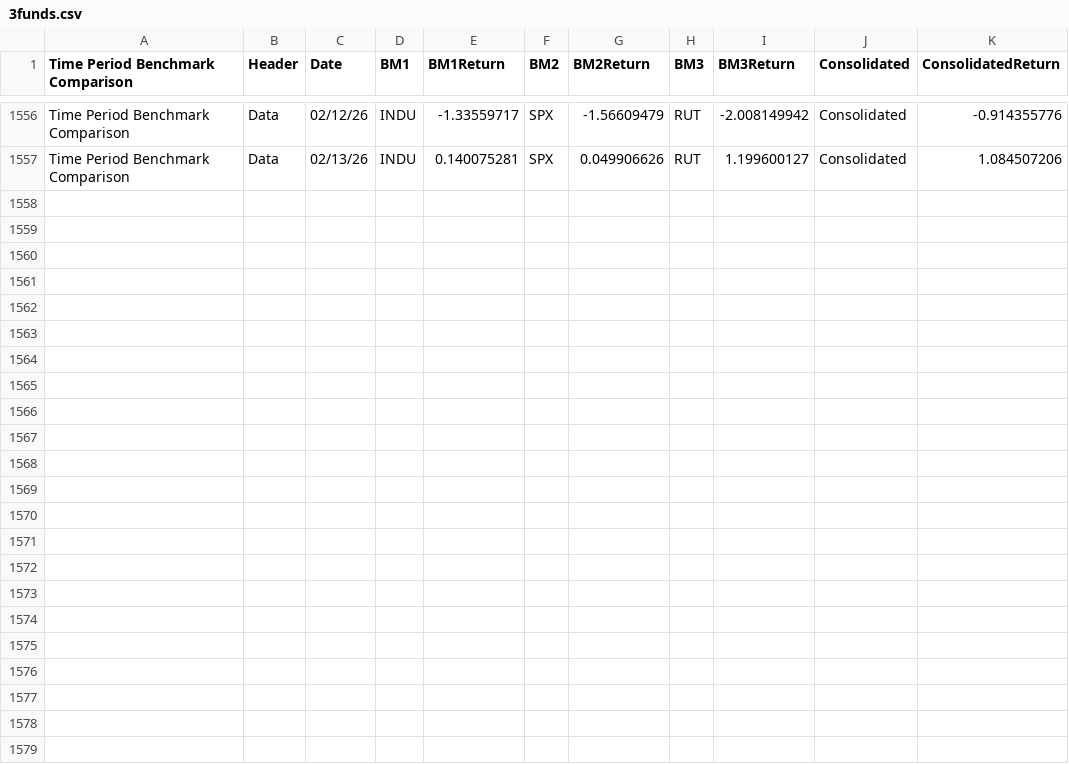
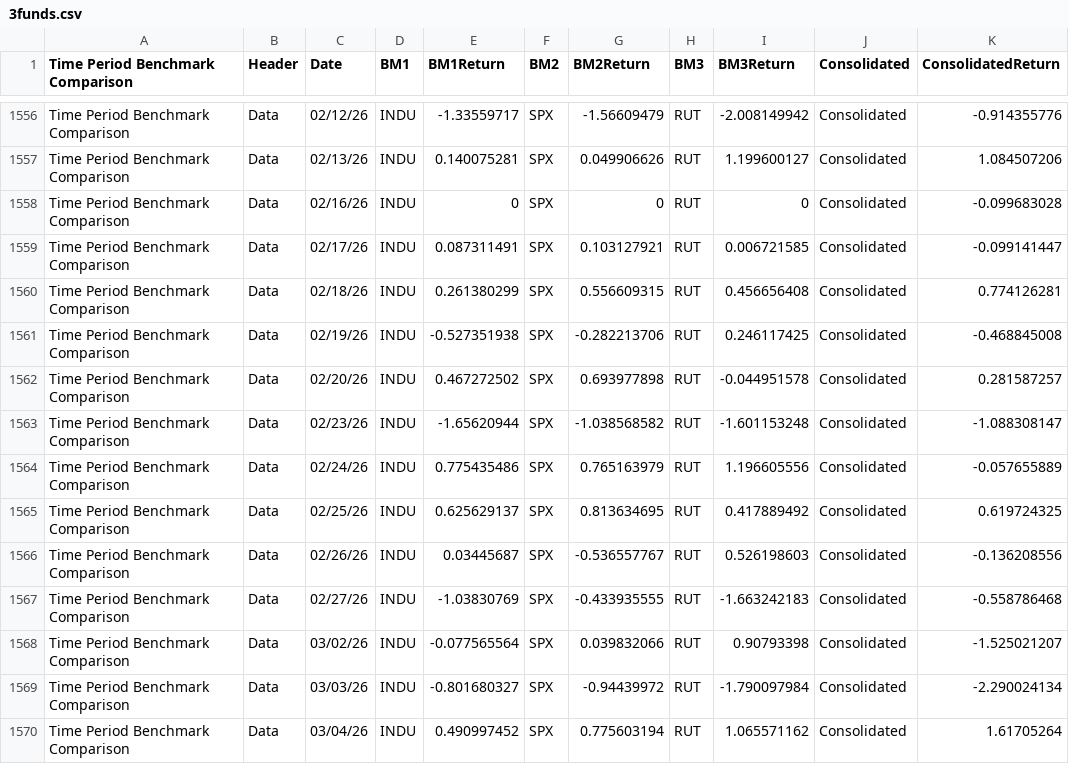
Before and after one commit to ast-robo-y/mccef-interactive-web, a CSV file: data/3funds.csv, drawn as a sheet; only a part is shown, gaps mark what is left out; the diff names each change by its address in the sheet, - before the commit and + after, or states it on an @@ line.

```diff
--- a/data/3funds.csv
+++ b/data/3funds.csv
+row 1558: Time Period Benchmark Comparison | Data | 02/16/26 | INDU | 0 | SPX | 0 | RUT | 0 | Consolidated | -0.099683028
+row 1559: Time Period Benchmark Comparison | Data | 02/17/26 | INDU | 0.087311491 | SPX | 0.103127921 | RUT | 0.006721585 | Consolidated | -0.099141447
+row 1560: Time Period Benchmark Comparison | Data | 02/18/26 | INDU | 0.261380299 | SPX | 0.556609315 | RUT | 0.456656408 | Consolidated | 0.774126281
+row 1561: Time Period Benchmark Comparison | Data | 02/19/26 | INDU | -0.527351938 | SPX | -0.282213706 | RUT | 0.246117425 | Consolidated | -0.468845008
+row 1562: Time Period Benchmark Comparison | Data | 02/20/26 | INDU | 0.467272502 | SPX | 0.693977898 | RUT | -0.044951578 | Consolidated | 0.281587257
+row 1563: Time Period Benchmark Comparison | Data | 02/23/26 | INDU | -1.65620944 | SPX | -1.038568582 | RUT | -1.601153248 | Consolidated | -1.088308147
+row 1564: Time Period Benchmark Comparison | Data | 02/24/26 | INDU | 0.775435486 | SPX | 0.765163979 | RUT | 1.196605556 | Consolidated | -0.057655889
+row 1565: Time Period Benchmark Comparison | Data | 02/25/26 | INDU | 0.625629137 | SPX | 0.813634695 | RUT | 0.417889492 | Consolidated | 0.619724325
+row 1566: Time Period Benchmark Comparison | Data | 02/26/26 | INDU | 0.03445687 | SPX | -0.536557767 | RUT | 0.526198603 | Consolidated | -0.136208556
+row 1567: Time Period Benchmark Comparison | Data | 02/27/26 | INDU | -1.03830769 | SPX | -0.433935555 | RUT | -1.663242183 | Consolidated | -0.558786468
+row 1568: Time Period Benchmark Comparison | Data | 03/02/26 | INDU | -0.077565564 | SPX | 0.039832066 | RUT | 0.90793398 | Consolidated | -1.525021207
+row 1569: Time Period Benchmark Comparison | Data | 03/03/26 | INDU | -0.801680327 | SPX | -0.94439972 | RUT | -1.790097984 | Consolidated | -2.290024134
+row 1570: Time Period Benchmark Comparison | Data | 03/04/26 | INDU | 0.490997452 | SPX | 0.775603194 | RUT | 1.065571162 | Consolidated | 1.61705264
```
Also changed, not shown: data/1fund.csv, data/AllTrades.csv, 3 other files.
